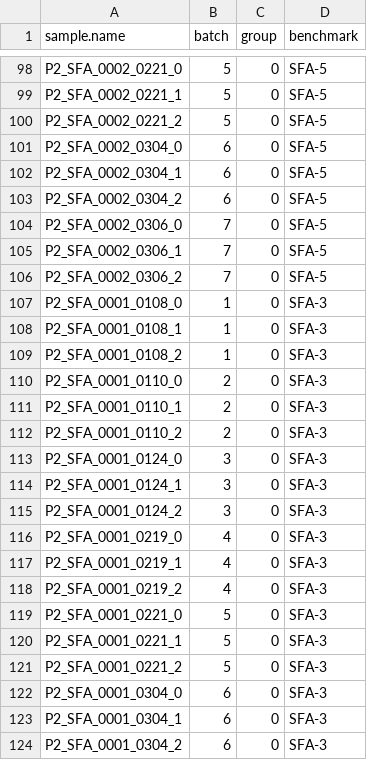
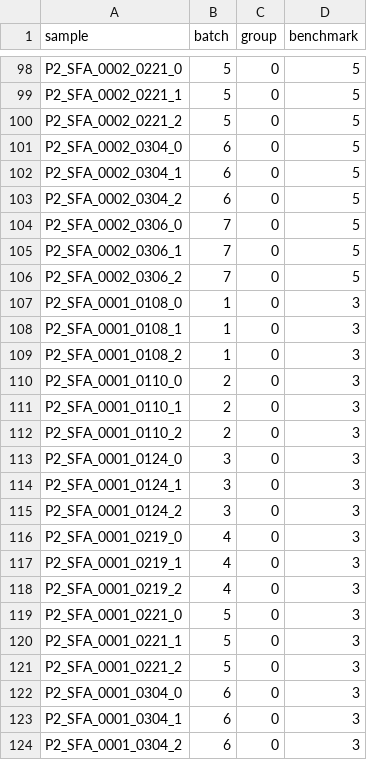
Before and after one commit to zamboni-lab/RALPS, a CSV file: examples/batch_info.csv (was examples/batch_info_v5.csv), drawn as a sheet; only a part is shown, gaps mark what is left out; the diff covers the shown part only; the diff names each change by its address in the sheet, - before the commit and + after, or states it on an @@ line.

```diff
--- a/examples/batch_info_v5.csv
+++ b/examples/batch_info.csv
-A1: sample.name
+A1: sample
-D98:D106 (benchmark): SFA-5
+D98:D106 (benchmark): 5
-D107:D124 (benchmark): SFA-3
+D107:D124 (benchmark): 3
```
Also changed, not shown: 99 edited cells elsewhere in this file, 3 other files.
